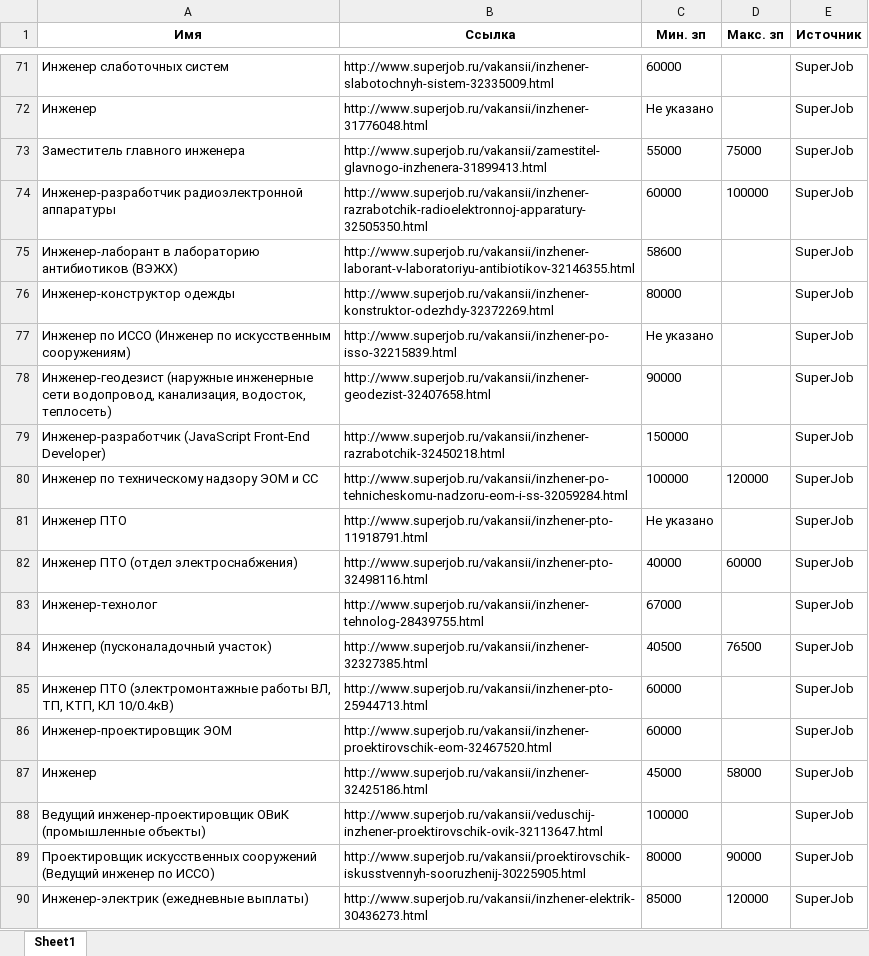
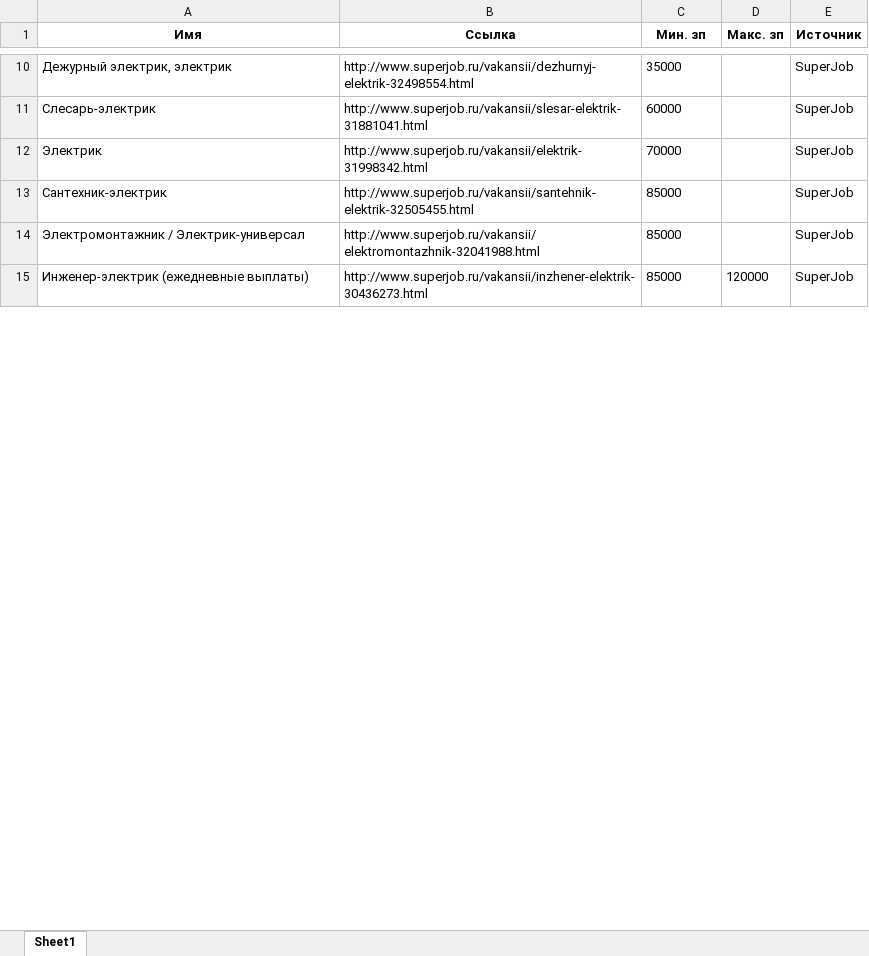
Before and after one commit to SeredinGs/pythonDataMining, an Excel workbook: lession2/task1/report.xlsx, sheet Sheet1, drawn as a sheet; only a part is shown, gaps mark what is left out; values as stored, in another font and other column widths than the file's, no borders; removed rows and columns are numbered as before the commit, all else as after; the diff covers the shown part only; the diff names each change by its address in the sheet, - before the commit and + after, or states it on an @@ line.

```diff
--- a/lession2/task1/report.xlsx (sheet Sheet1)
+++ b/lession2/task1/report.xlsx (sheet Sheet1)
-row 71: Инженер слаботочных систем | http://www.superjob.ru/vakansii/inzhener-slabotochnyh-sistem-32335009.html | 60000 |  | SuperJob
-row 72: Инженер | http://www.superjob.ru/vakansii/inzhener-31776048.html | Не указано |  | SuperJob
-row 73: Заместитель главного инженера | http://www.superjob.ru/vakansii/zamestitel-glavnogo-inzhenera-31899413.html | 55000 | 75000 | SuperJob
-row 74: Инженер-разработчик радиоэлектронной аппаратуры | http://www.superjob.ru/vakansii/inzhener-razrabotchik-radioelektronnoj-apparatury-32505350.html | 60000 | 100000 | SuperJob
-row 75: Инженер-лаборант в лабораторию антибиотиков (ВЭЖХ) | http://www.superjob.ru/vakansii/inzhener-laborant-v-laboratoriyu-antibiotikov-32146355.html | 58600 |  | SuperJob
-row 76: Инженер-конструктор одежды | http://www.superjob.ru/vakansii/inzhener-konstruktor-odezhdy-32372269.html | 80000 |  | SuperJob
-row 77: Инженер по ИССО (Инженер по искусственным сооружениям) | http://www.superjob.ru/vakansii/inzhener-po-isso-32215839.html | Не указано |  | SuperJob
-row 78: Инженер-геодезист (наружные инженерные сети водопровод, канализация, водосток, теплосеть) | http://www.superjob.ru/vakansii/inzhener-geodezist-32407658.html | 90000 |  | SuperJob
-row 79: Инженер-разработчик (JavaScript Front-End Developer) | http://www.superjob.ru/vakansii/inzhener-razrabotchik-32450218.html | 150000 |  | SuperJob
-row 80: Инженер по техническому надзору ЭОМ и СС | http://www.superjob.ru/vakansii/inzhener-po-tehnicheskomu-nadzoru-eom-i-ss-32059284.html | 100000 | 120000 | SuperJob
-row 81: Инженер ПТО | http://www.superjob.ru/vakansii/inzhener-pto-11918791.html | Не указано |  | SuperJob
-row 82: Инженер ПТО (отдел электроснабжения) | http://www.superjob.ru/vakansii/inzhener-pto-32498116.html | 40000 | 60000 | SuperJob
-row 83: Инженер-технолог | http://www.superjob.ru/vakansii/inzhener-tehnolog-28439755.html | 67000 |  | SuperJob
-row 84: Инженер (пусконаладочный участок) | http://www.superjob.ru/vakansii/inzhener-32327385.html | 40500 | 76500 | SuperJob
-row 85: Инженер ПТО (электромонтажные работы ВЛ, ТП, КТП, КЛ 10/0.4кВ) | http://www.superjob.ru/vakansii/inzhener-pto-25944713.html | 60000 |  | SuperJob
+row 10: Дежурный электрик, электрик | http://www.superjob.ru/vakansii/dezhurnyj-elektrik-32498554.html | 35000 |  | SuperJob
-A11 (Имя): Инженер-проектировщик ЭОМ
+A11 (Имя): Слесарь-электрик
-B11 (Ссылка): http://www.superjob.ru/vakansii/inzhener-proektirovschik-eom-32467520.html
+B11 (Ссылка): http://www.superjob.ru/vakansii/slesar-elektrik-31881041.html
-row 87: Инженер | http://www.superjob.ru/vakansii/inzhener-32425186.html | 45000 | 58000 | SuperJob
-row 88: Ведущий инженер-проектировщик ОВиК (промышленные объекты) | http://www.superjob.ru/vakansii/veduschij-inzhener-proektirovschik-ovik-32113647.html | 100000 |  | SuperJob
-row 89: Проектировщик искусственных сооружений (Ведущий инженер по ИССО) | http://www.superjob.ru/vakansii/proektirovschik-iskusstvennyh-sooruzhenij-30225905.html | 80000 | 90000 | SuperJob
+row 12: Электрик | http://www.superjob.ru/vakansii/elektrik-31998342.html | 70000 |  | SuperJob
+row 13: Сантехник-электрик | http://www.superjob.ru/vakansii/santehnik-elektrik-32505455.html | 85000 |  | SuperJob
+row 14: Электромонтажник / Электрик-универсал | http://www.superjob.ru/vakansii/elektromontazhnik-32041988.html | 85000 |  | SuperJob
```
Also changed, not shown: other rows of this sheet, 2 other files.
